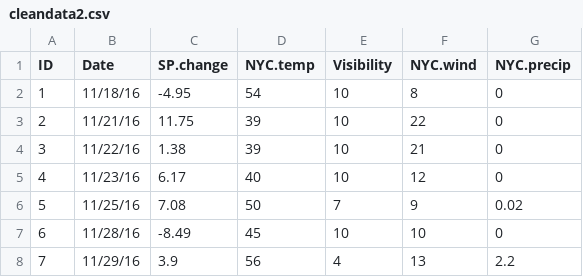
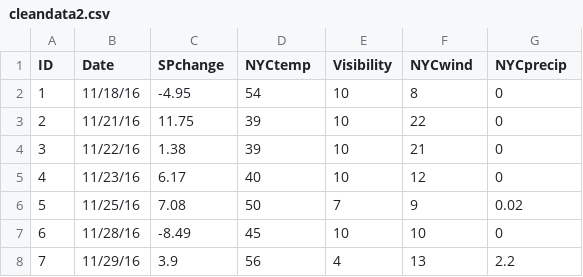
Before and after one commit to colarusso/codingthelaw, a CSV file: Fall_2017/work/JeffGitsIt/p3/cleandata2.csv, drawn as a sheet; only a part is shown.

Commit message:
data update
data

```diff
--- a/Fall_2017/work/JeffGitsIt/p3/cleandata2.csv
+++ b/Fall_2017/work/JeffGitsIt/p3/cleandata2.csv
@@ -1,2 +1,2 @@
-ID,Date,SP.change,NYC.temp,Visibility,NYC.wind,NYC.precip
+ID,Date,SPchange,NYCtemp,Visibility,NYCwind,NYCprecip
 1,11/18/16,-4.95,54,10,8,0
```
Also changed, not shown: 1 other file.
